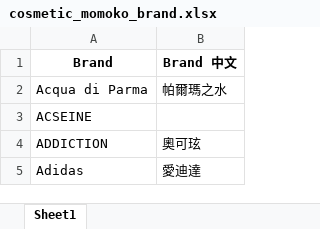
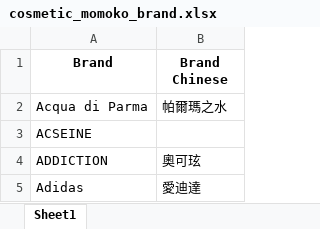
Before and after one commit to LittleFish-Coder/batch-code-checker, an Excel workbook: data/cosmetic_momoko_brand.xlsx, sheet Sheet1, drawn as a sheet; only a part is shown; values as stored, in another font and other column widths than the file's, no borders; the diff names each change by its address in the sheet, - before the commit and + after, or states it on an @@ line.

```diff
--- a/data/cosmetic_momoko_brand.xlsx (sheet Sheet1)
+++ b/data/cosmetic_momoko_brand.xlsx (sheet Sheet1)
-B1: Brand 中文
+B1: Brand Chinese
```
Also changed, not shown: 5 other files.
